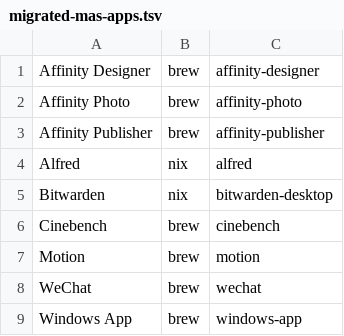
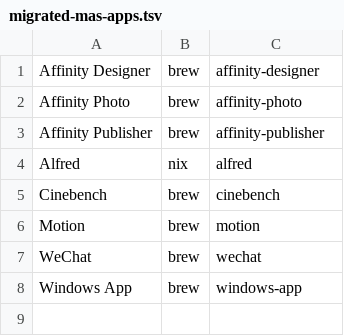
Before and after one commit to iamtatsuki05/dotfiles, a TSV file: config/nix/migrated-mas-apps.tsv, drawn as a sheet; the diff names each change by its address in the sheet, - before the commit and + after, or states it on an @@ line.

Commit message:
Remove Bitwarden from managed apps

```diff
--- a/config/nix/migrated-mas-apps.tsv
+++ b/config/nix/migrated-mas-apps.tsv
-row 5: Bitwarden | nix | bitwarden-desktop
```
Also changed, not shown: 3 other files.
